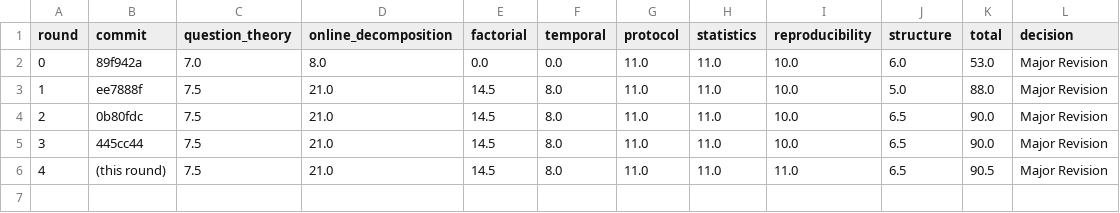
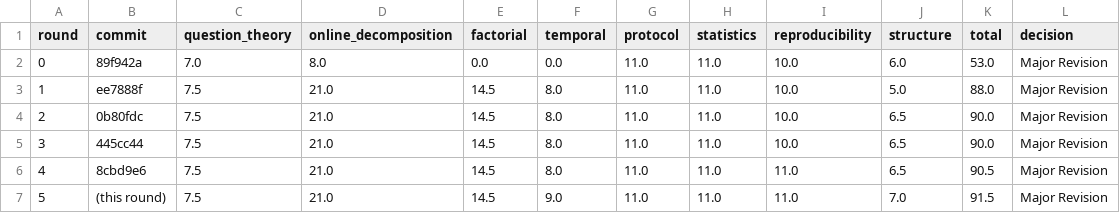
Before and after one commit to gzhgzy1234567890-lang/EEG-BSPC, a CSV file: research_harness/score_history.csv, drawn as a sheet; addresses are those after the commit; the diff names each change by its address in the sheet, - before the commit and + after, or states it on an @@ line.

Commit message:
Round 5: real sleep memory sweep (sign never flips), tables 4-5 moved to S35, 7 tables renumbered

```diff
--- a/research_harness/score_history.csv
+++ b/research_harness/score_history.csv
+row 6: 4 | 8cbd9e6 | 7.5 | 21.0 | 14.5 | 8.0 | 11.0 | 11.0 | 11.0 | 6.5 | 90.5 | Major Revision
@@ column A (round) renumbered from row 7 down @@
-F7 (temporal): 8.0
+F7 (temporal): 9.0
-J7 (structure): 6.5
+J7 (structure): 7.0
-K7 (total): 90.5
+K7 (total): 91.5
```
Also changed, not shown: 8 other files.
